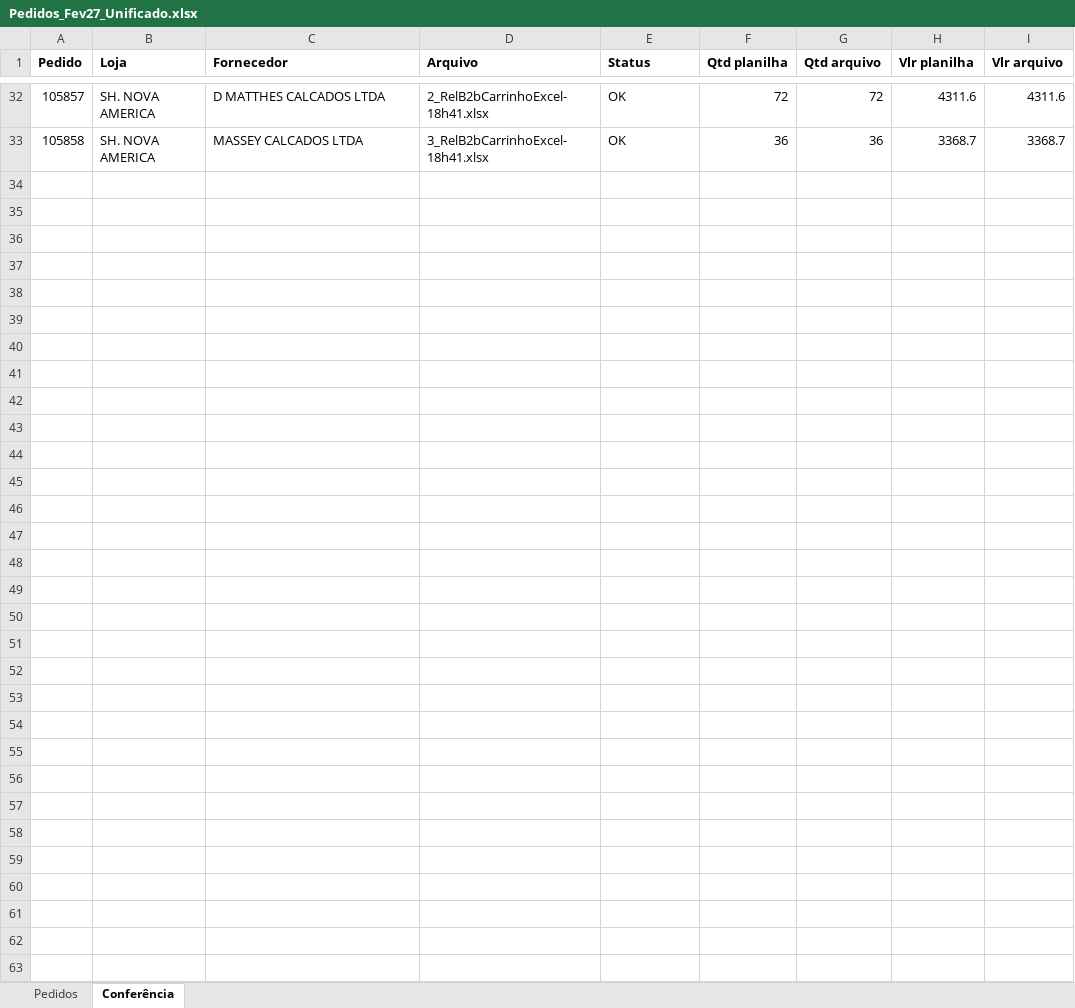
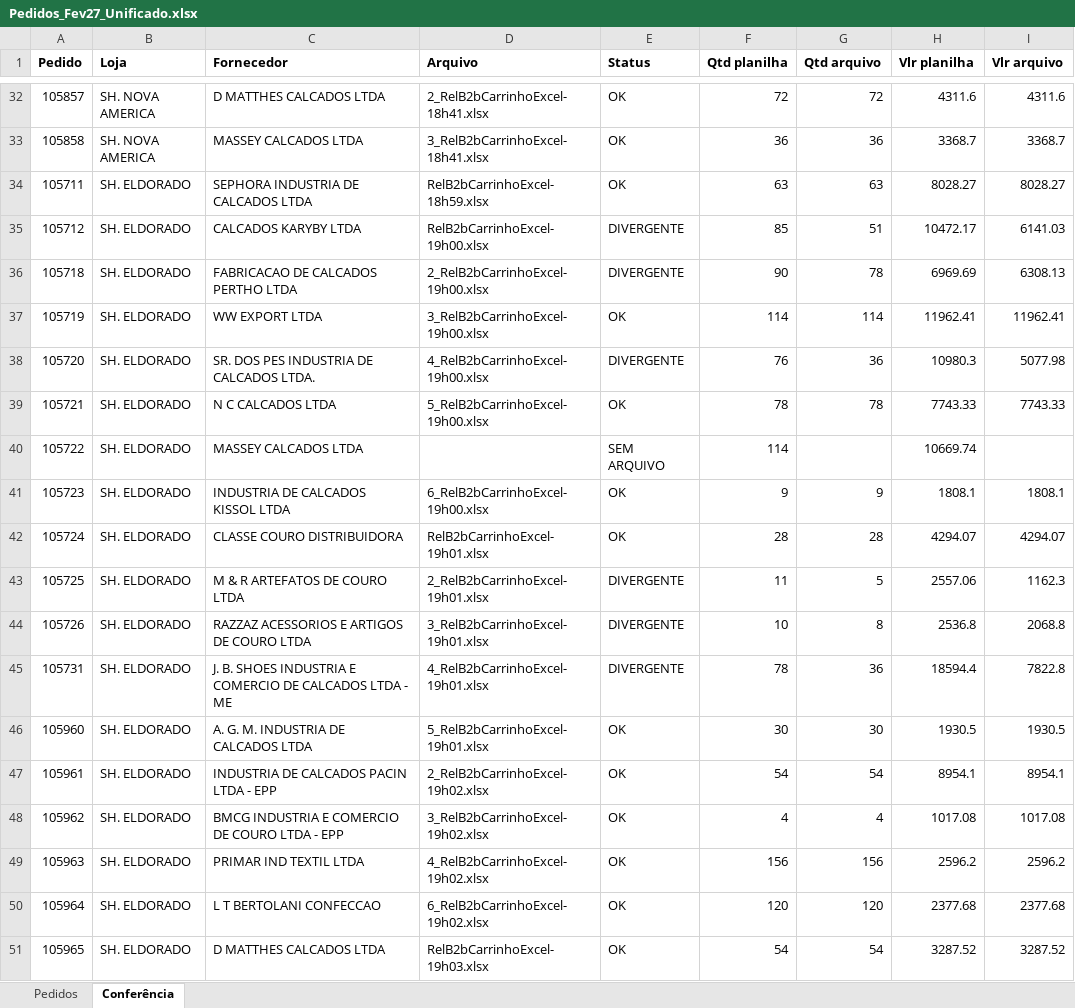
Before and after one commit to ricardo-perspectivas/ponytail, an Excel workbook: pedidos/Pedidos_Fev27_Unificado.xlsx, sheet Conferência, drawn as a sheet; only a part is shown, gaps mark what is left out; values as stored, in another font and other column widths than the file's, no borders; the diff names each change by its address in the sheet, - before the commit and + after, or states it on an @@ line.

```diff
--- a/pedidos/Pedidos_Fev27_Unificado.xlsx (sheet Conferência)
+++ b/pedidos/Pedidos_Fev27_Unificado.xlsx (sheet Conferência)
+row 34: 105711 | SH. ELDORADO | SEPHORA INDUSTRIA DE CALCADOS LTDA | RelB2bCarrinhoExcel-18h59.xlsx | OK | 63 | 63 | 8028.27 | 8028.27
+row 35: 105712 | SH. ELDORADO | CALCADOS KARYBY LTDA | RelB2bCarrinhoExcel-19h00.xlsx | DIVERGENTE | 85 | 51 | 10472.17 | 6141.03
+row 36: 105718 | SH. ELDORADO | FABRICACAO DE CALCADOS PERTHO LTDA | 2_RelB2bCarrinhoExcel-19h00.xlsx | DIVERGENTE | 90 | 78 | 6969.69 | 6308.13
+row 37: 105719 | SH. ELDORADO | WW EXPORT LTDA | 3_RelB2bCarrinhoExcel-19h00.xlsx | OK | 114 | 114 | 11962.41 | 11962.41
+row 38: 105720 | SH. ELDORADO | SR. DOS PES INDUSTRIA DE CALCADOS LTDA. | 4_RelB2bCarrinhoExcel-19h00.xlsx | DIVERGENTE | 76 | 36 | 10980.3 | 5077.98
+row 39: 105721 | SH. ELDORADO | N C CALCADOS LTDA | 5_RelB2bCarrinhoExcel-19h00.xlsx | OK | 78 | 78 | 7743.33 | 7743.33
+row 40: 105722 | SH. ELDORADO | MASSEY CALCADOS LTDA |  | SEM ARQUIVO | 114 |  | 10669.74
+row 41: 105723 | SH. ELDORADO | INDUSTRIA DE CALCADOS KISSOL LTDA | 6_RelB2bCarrinhoExcel-19h00.xlsx | OK | 9 | 9 | 1808.1 | 1808.1
+row 42: 105724 | SH. ELDORADO | CLASSE COURO DISTRIBUIDORA | RelB2bCarrinhoExcel-19h01.xlsx | OK | 28 | 28 | 4294.07 | 4294.07
+row 43: 105725 | SH. ELDORADO | M & R ARTEFATOS DE COURO LTDA | 2_RelB2bCarrinhoExcel-19h01.xlsx | DIVERGENTE | 11 | 5 | 2557.06 | 1162.3
+row 44: 105726 | SH. ELDORADO | RAZZAZ ACESSORIOS E ARTIGOS DE COURO LTDA | 3_RelB2bCarrinhoExcel-19h01.xlsx | DIVERGENTE | 10 | 8 | 2536.8 | 2068.8
+row 45: 105731 | SH. ELDORADO | J. B. SHOES INDUSTRIA E COMERCIO DE CALCADOS LTDA - ME | 4_RelB2bCarrinhoExcel-19h01.xlsx | DIVERGENTE | 78 | 36 | 18594.4 | 7822.8
+row 46: 105960 | SH. ELDORADO | A. G. M. INDUSTRIA DE CALCADOS LTDA | 5_RelB2bCarrinhoExcel-19h01.xlsx | OK | 30 | 30 | 1930.5 | 1930.5
+row 47: 105961 | SH. ELDORADO | INDUSTRIA DE CALCADOS PACIN LTDA - EPP | 2_RelB2bCarrinhoExcel-19h02.xlsx | OK | 54 | 54 | 8954.1 | 8954.1
+row 48: 105962 | SH. ELDORADO | BMCG INDUSTRIA E COMERCIO DE COURO LTDA - EPP | 3_RelB2bCarrinhoExcel-19h02.xlsx | OK | 4 | 4 | 1017.08 | 1017.08
+row 49: 105963 | SH. ELDORADO | PRIMAR IND TEXTIL LTDA | 4_RelB2bCarrinhoExcel-19h02.xlsx | OK | 156 | 156 | 2596.2 | 2596.2
+row 50: 105964 | SH. ELDORADO | L T BERTOLANI CONFECCAO | 6_RelB2bCarrinhoExcel-19h02.xlsx | OK | 120 | 120 | 2377.68 | 2377.68
+row 51: 105965 | SH. ELDORADO | D MATTHES CALCADOS LTDA | RelB2bCarrinhoExcel-19h03.xlsx | OK | 54 | 54 | 3287.52 | 3287.52
```
Also changed, not shown: sheet Pedidos.
